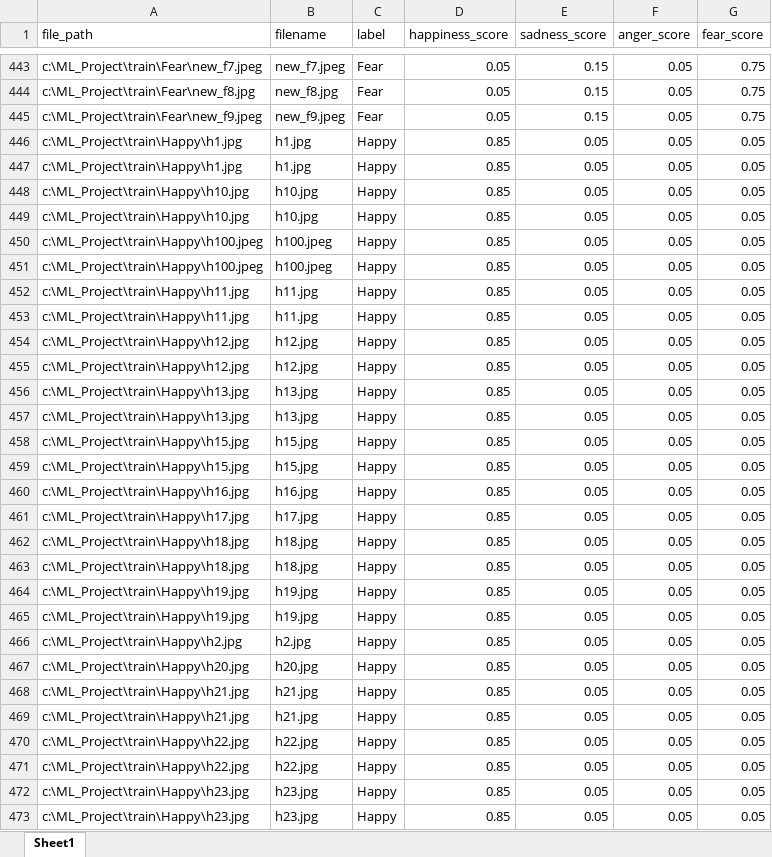
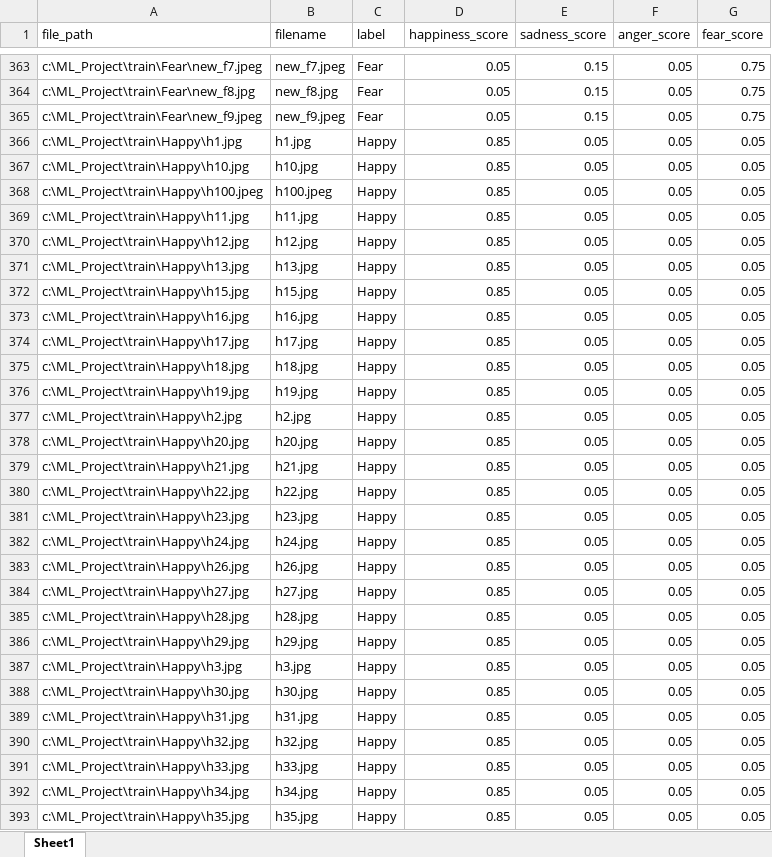
Before and after one commit to boradra/ML_Project, an Excel workbook: train_scores.xlsx, sheet Sheet1, drawn as a sheet; only a part is shown, gaps mark what is left out; the shorter side is filled out with more unchanged rows; values as stored, in another font and other column widths than the file's, no borders; the diff covers the shown part only; the diff names each change by its address in the sheet, - before the commit and + after, or states it on an @@ line.

Commit message:
modified:   __pycache__/dataset.cpython-313.pyc 	new file:   __pycache__/train.cpython-313.pyc 	modified:   dataset.py 	modified:   model_resnet.pt 	new file:   sad_30_scores.xlsx 	new file:   score_images.py 	modified:   test_labels.csv 	new file:   test_metrics_summary.csv 	modified:   test_predictions.csv 	modified:   test_predictions.xlsx 	modified:   test_scores.xlsx 	modified:   train.py 	modified:   train_labels.csv 	modified:   train_scores.xlsx 	new file:   ~$test_predictions.xlsx

```diff
--- a/train_scores.xlsx (sheet Sheet1)
+++ b/train_scores.xlsx (sheet Sheet1)
-row 447: c:\ML_Project\train\Happy\h1.jpg | h1.jpg | Happy | 0.85 | 0.05 | 0.05 | 0.05
-row 448: c:\ML_Project\train\Happy\h10.jpg | h10.jpg | Happy | 0.85 | 0.05 | 0.05 | 0.05
-row 451: c:\ML_Project\train\Happy\h100.jpeg | h100.jpeg | Happy | 0.85 | 0.05 | 0.05 | 0.05
-row 452: c:\ML_Project\train\Happy\h11.jpg | h11.jpg | Happy | 0.85 | 0.05 | 0.05 | 0.05
-row 455: c:\ML_Project\train\Happy\h12.jpg | h12.jpg | Happy | 0.85 | 0.05 | 0.05 | 0.05
-row 457: c:\ML_Project\train\Happy\h13.jpg | h13.jpg | Happy | 0.85 | 0.05 | 0.05 | 0.05
-row 458: c:\ML_Project\train\Happy\h15.jpg | h15.jpg | Happy | 0.85 | 0.05 | 0.05 | 0.05
-row 463: c:\ML_Project\train\Happy\h18.jpg | h18.jpg | Happy | 0.85 | 0.05 | 0.05 | 0.05
-row 464: c:\ML_Project\train\Happy\h19.jpg | h19.jpg | Happy | 0.85 | 0.05 | 0.05 | 0.05
-row 469: c:\ML_Project\train\Happy\h21.jpg | h21.jpg | Happy | 0.85 | 0.05 | 0.05 | 0.05
-row 470: c:\ML_Project\train\Happy\h22.jpg | h22.jpg | Happy | 0.85 | 0.05 | 0.05 | 0.05
-row 473: c:\ML_Project\train\Happy\h23.jpg | h23.jpg | Happy | 0.85 | 0.05 | 0.05 | 0.05
```
Also changed, not shown: 179 removed rows and 13 edited cells elsewhere in this sheet, test_predictions.xlsx, test_scores.xlsx, 10 other files.
